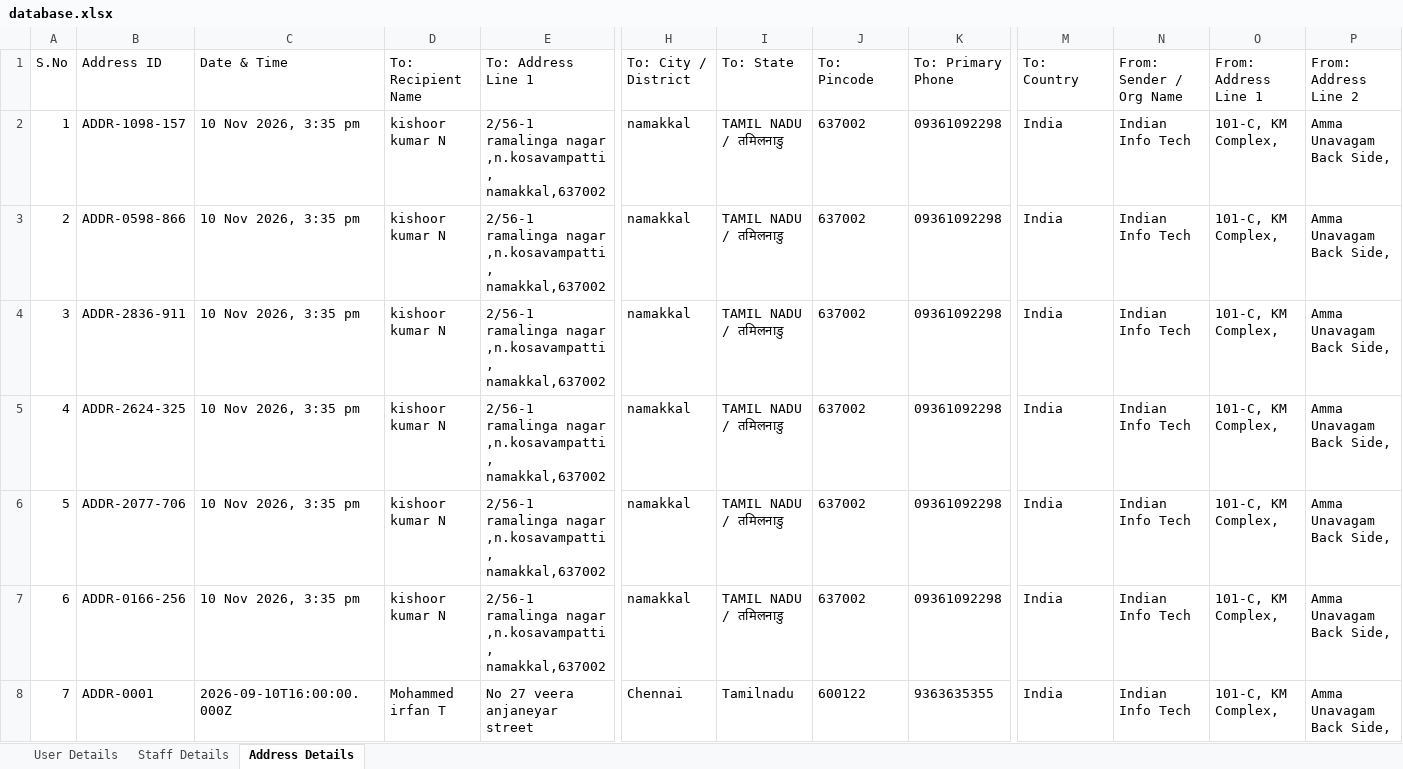
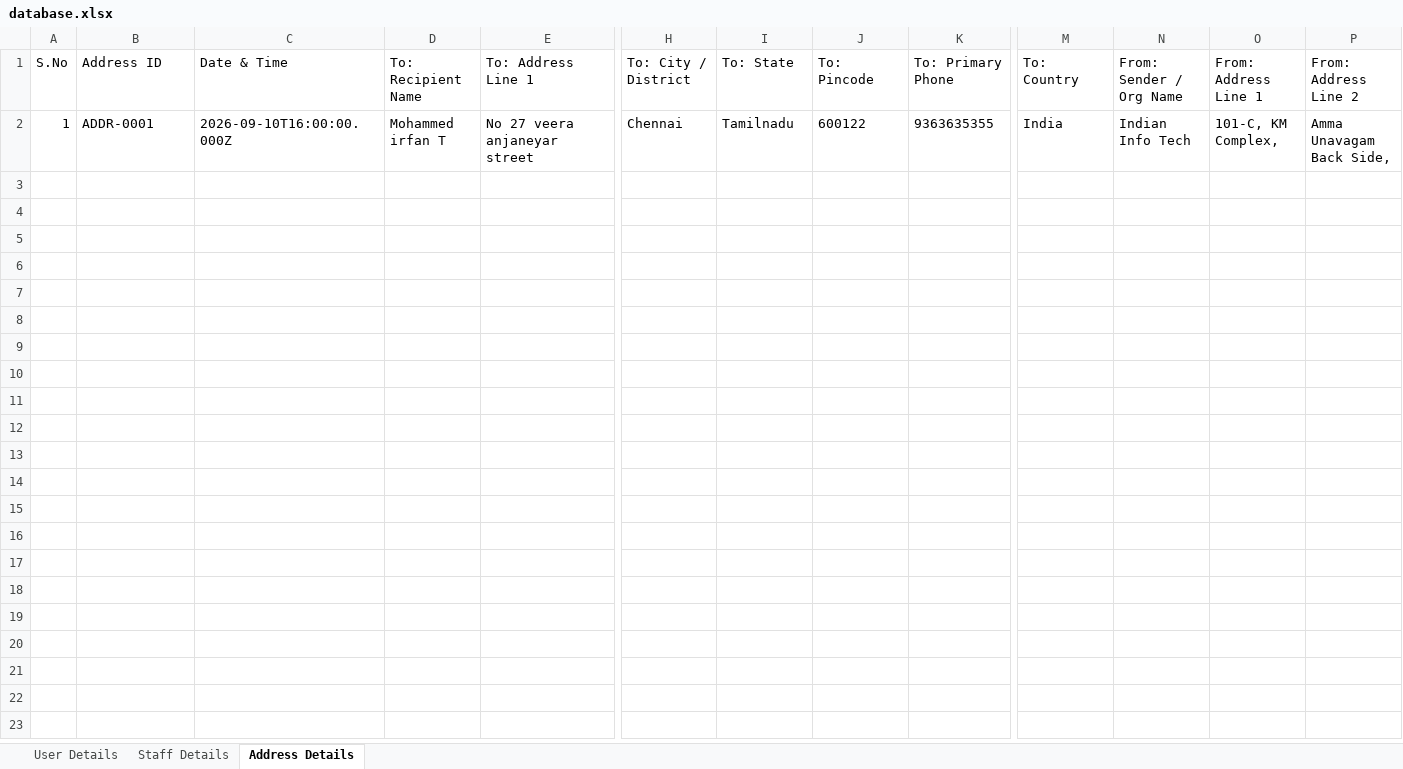
Before and after one commit to iitdetails-afk/iitdetails, an Excel workbook: data/database.xlsx, sheet Address Details, drawn as a sheet; only a part is shown, gaps mark what is left out; values as stored, in another font and other column widths than the file's, no borders; removed rows and columns are numbered as before the commit, all else as after; rows hold the shown columns only; the diff names each change by its address in the sheet, - before the commit and + after, or states it on an @@ line.

Commit message:
Fix repeated duplicate address storing in history with smart recipient deduplication and multi-click lock

```diff
--- a/data/database.xlsx (sheet Address Details)
+++ b/data/database.xlsx (sheet Address Details)
-row 2: 1 | ADDR-1098-157 | 10 Nov 2026, 3:35 pm | kishoor kumar N | 2/56-1 ramalinga nagar ,n.kosavampatti , namakkal,637002 | namakkal | TAMIL NADU / तमिलनाडु | 637002 | 09361092298 | India | Indian Info Tech | 101-C, KM Complex, | Amma Unavagam Back Side,
-row 3: 2 | ADDR-0598-866 | 10 Nov 2026, 3:35 pm | kishoor kumar N | 2/56-1 ramalinga nagar ,n.kosavampatti , namakkal,637002 | namakkal | TAMIL NADU / तमिलनाडु | 637002 | 09361092298 | India | Indian Info Tech | 101-C, KM Complex, | Amma Unavagam Back Side,
-row 4: 3 | ADDR-2836-911 | 10 Nov 2026, 3:35 pm | kishoor kumar N | 2/56-1 ramalinga nagar ,n.kosavampatti , namakkal,637002 | namakkal | TAMIL NADU / तमिलनाडु | 637002 | 09361092298 | India | Indian Info Tech | 101-C, KM Complex, | Amma Unavagam Back Side,
-row 5: 4 | ADDR-2624-325 | 10 Nov 2026, 3:35 pm | kishoor kumar N | 2/56-1 ramalinga nagar ,n.kosavampatti , namakkal,637002 | namakkal | TAMIL NADU / तमिलनाडु | 637002 | 09361092298 | India | Indian Info Tech | 101-C, KM Complex, | Amma Unavagam Back Side,
-row 6: 5 | ADDR-2077-706 | 10 Nov 2026, 3:35 pm | kishoor kumar N | 2/56-1 ramalinga nagar ,n.kosavampatti , namakkal,637002 | namakkal | TAMIL NADU / तमिलनाडु | 637002 | 09361092298 | India | Indian Info Tech | 101-C, KM Complex, | Amma Unavagam Back Side,
-row 7: 6 | ADDR-0166-256 | 10 Nov 2026, 3:35 pm | kishoor kumar N | 2/56-1 ramalinga nagar ,n.kosavampatti , namakkal,637002 | namakkal | TAMIL NADU / तमिलनाडु | 637002 | 09361092298 | India | Indian Info Tech | 101-C, KM Complex, | Amma Unavagam Back Side,
-A2 (S.No): 7
+A2 (S.No): 1
```
Also changed, not shown: database.xlsx, 4 other files.
